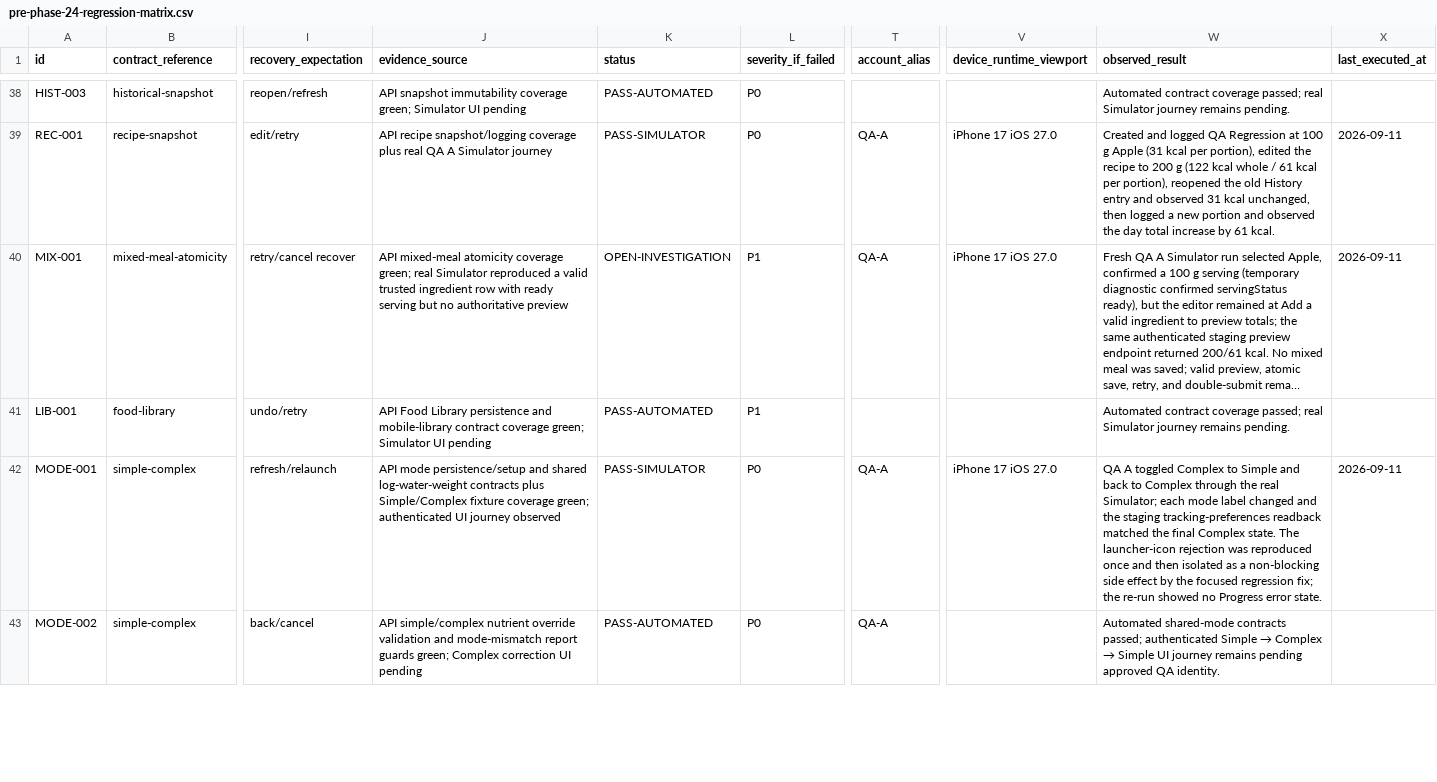
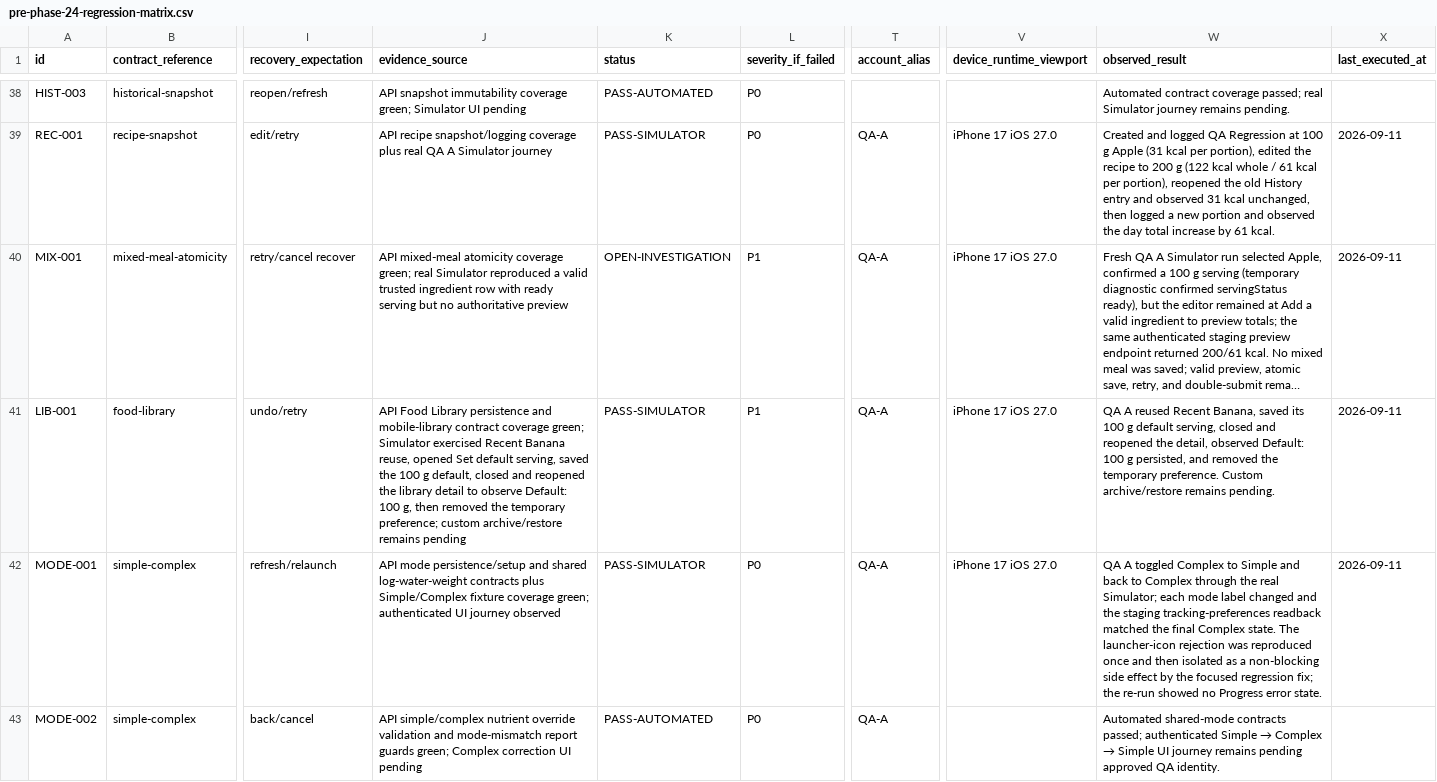
Before and after one commit to joshuaAryy/food-tracker, a CSV file: docs/superpowers/pre-phase-24-regression-matrix.csv, drawn as a sheet; only a part is shown, gaps mark what is left out; long unchanged cells end in …; the diff covers the shown part only; the diff names each change by its address in the sheet, - before the commit and + after, or states it on an @@ line.

Commit message:
docs: record library and hydration simulator coverage

```diff
--- a/docs/superpowers/pre-phase-24-regression-matrix.csv
+++ b/docs/superpowers/pre-phase-24-regression-matrix.csv
-J41 (evidence_source): …green; Simulator UI pending
+J41 (evidence_source): …green; Simulator exercised Recent Banana reuse, opened Set default serving, saved the 100 g default, closed and reopened the library detail to observe Default: 100 g, then removed the temporary preference; custom archive/restore remains pending
-K41 (status): PASS-AUTOMATED
+K41 (status): PASS-SIMULATOR
-T41 (account_alias): (empty)
+T41 (account_alias): QA-A
-V41 (device_runtime_viewport): (empty)
+V41 (device_runtime_viewport): iPhone 17 iOS 27.0
-W41 (observed_result): Automated contract coverage passed; real Simulator journey remains pending.
+W41 (observed_result): QA A reused Recent Banana, saved its 100 g default serving, closed and reopened the detail, observed Default: 100 g persisted, and removed the temporary preference. Custom archive/restore remains pending.
-X41 (last_executed_at): (empty)
+X41 (last_executed_at): 2026-09-11
```
Also changed, not shown: 7 edited cells elsewhere in this file, 1 other file.
